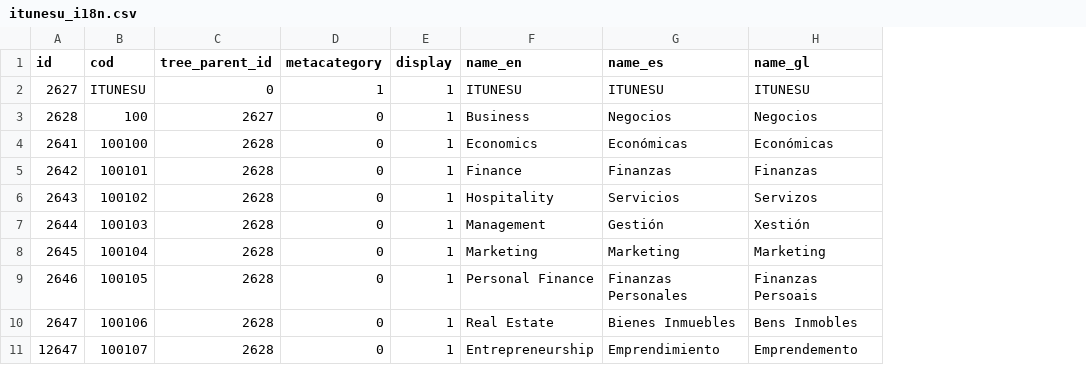
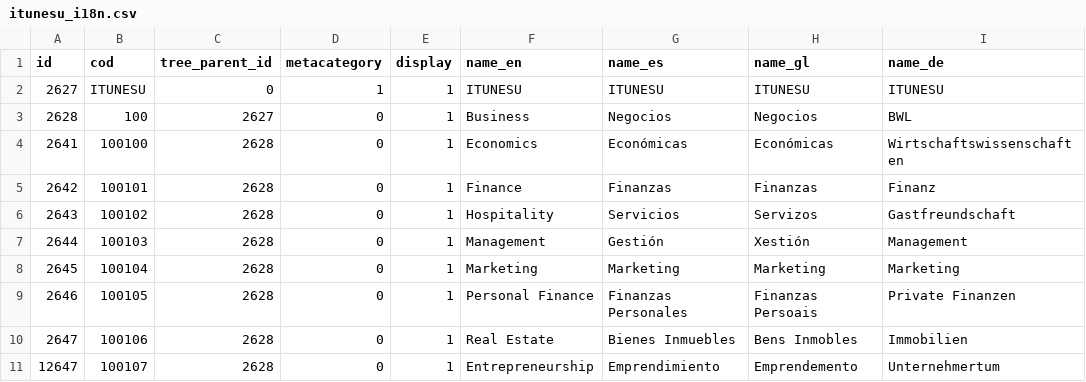
Before and after one commit to pumukit/PumukitPodcastBundle, a CSV file: Resources/data/tags/itunesu_i18n.csv, drawn as a sheet; only a part is shown; the diff names each change by its address in the sheet, - before the commit and + after, or states it on an @@ line.

Commit message:
Added GERMAN translation to itunesu tags

```diff
--- a/Resources/data/tags/itunesu_i18n.csv
+++ b/Resources/data/tags/itunesu_i18n.csv
+column I (name_de), rows 2-11: ITUNESU | BWL | Wirtschaftswissenschaften | Finanz | Gastfreundschaft | Management | Marketing | Private Finanzen | Immobilien | Unternehmertum
```
